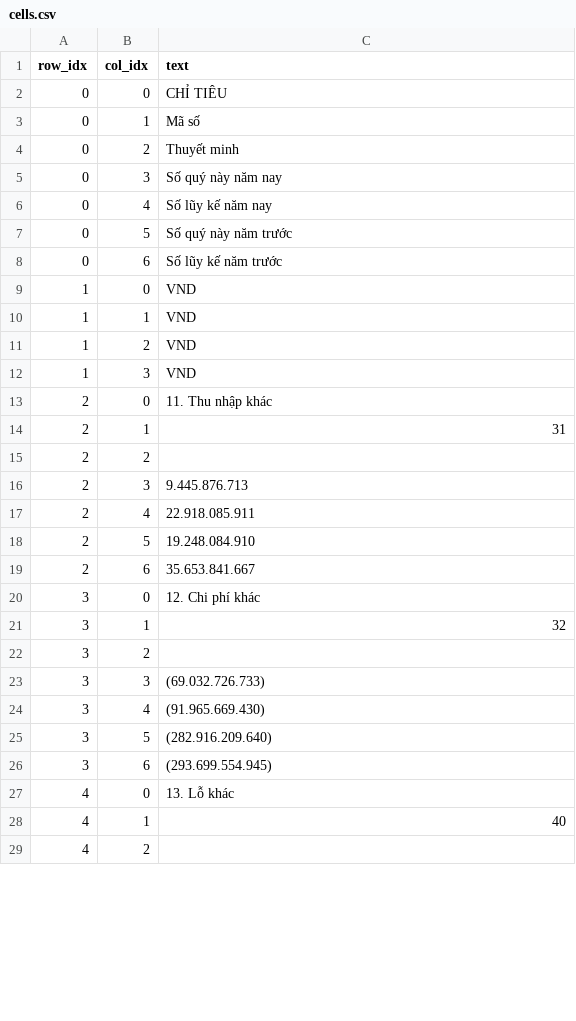
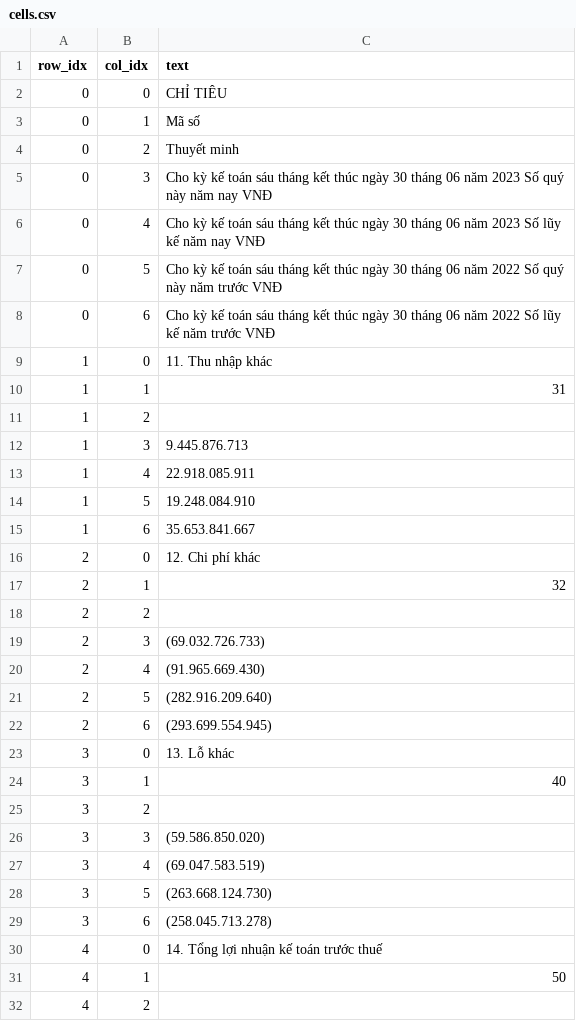
Before and after one commit to buinguyenkhai/stock-report-agent-20251, a CSV file: data/benchmark_v2/gt_csv/MWG_Q2_2023_p008/cells.csv, drawn as a sheet; only a part is shown; the diff covers the shown part only.

```diff
--- a/data/benchmark_v2/gt_csv/MWG_Q2_2023_p008/cells.csv
+++ b/data/benchmark_v2/gt_csv/MWG_Q2_2023_p008/cells.csv
@@ -4,26 +4,29 @@ row_idx,col_idx,text
 0,2,Thuyết minh
-0,3,Số quý này năm nay
-0,4,Số lũy kế năm nay
-0,5,Số quý này năm trước
-0,6,Số lũy kế năm trước
-1,0,VND
-1,1,VND
-1,2,VND
-1,3,VND
-2,0,11. Thu nhập khác
-2,1,31
+0,3,Cho kỳ kế toán sáu tháng kết thúc ngày 30 tháng 06 năm 2023 Số quý này năm nay VNĐ
+0,4,Cho kỳ kế toán sáu tháng kết thúc ngày 30 tháng 06 năm 2023 Số lũy kế năm nay VNĐ
+0,5,Cho kỳ kế toán sáu tháng kết thúc ngày 30 tháng 06 năm 2022 Số quý này năm trước VNĐ
+0,6,Cho kỳ kế toán sáu tháng kết thúc ngày 30 tháng 06 năm 2022 Số lũy kế năm trước VNĐ
+1,0,11. Thu nhập khác
+1,1,31
+1,2,
+1,3,9.445.876.713
+1,4,22.918.085.911
+1,5,19.248.084.910
+1,6,35.653.841.667
+2,0,12. Chi phí khác
+2,1,32
 2,2,
-2,3,9.445.876.713
-2,4,22.918.085.911
-2,5,19.248.084.910
-2,6,35.653.841.667
-3,0,12. Chi phí khác
-3,1,32
+2,3,(69.032.726.733)
+2,4,(91.965.669.430)
+2,5,(282.916.209.640)
+2,6,(293.699.554.945)
+3,0,13. Lỗ khác
+3,1,40
 3,2,
-3,3,(69.032.726.733)
-3,4,(91.965.669.430)
-3,5,(282.916.209.640)
-3,6,(293.699.554.945)
-4,0,13. Lỗ khác
-4,1,40
+3,3,(59.586.850.020)
+3,4,(69.047.583.519)
+3,5,(263.668.124.730)
+3,6,(258.045.713.278)
+4,0,14. Tổng lợi nhuận kế toán trước thuế
+4,1,50
 4,2,
```
Also changed, not shown: 7 removed rows and 46 edited cells elsewhere in this file, data/benchmark_v2/gt_csv/MWG_Q2_2023_p007/cells.csv, data/benchmark_v2/gt_csv/MWG_Q2_2023_p010/cells.csv, 56 other files.
